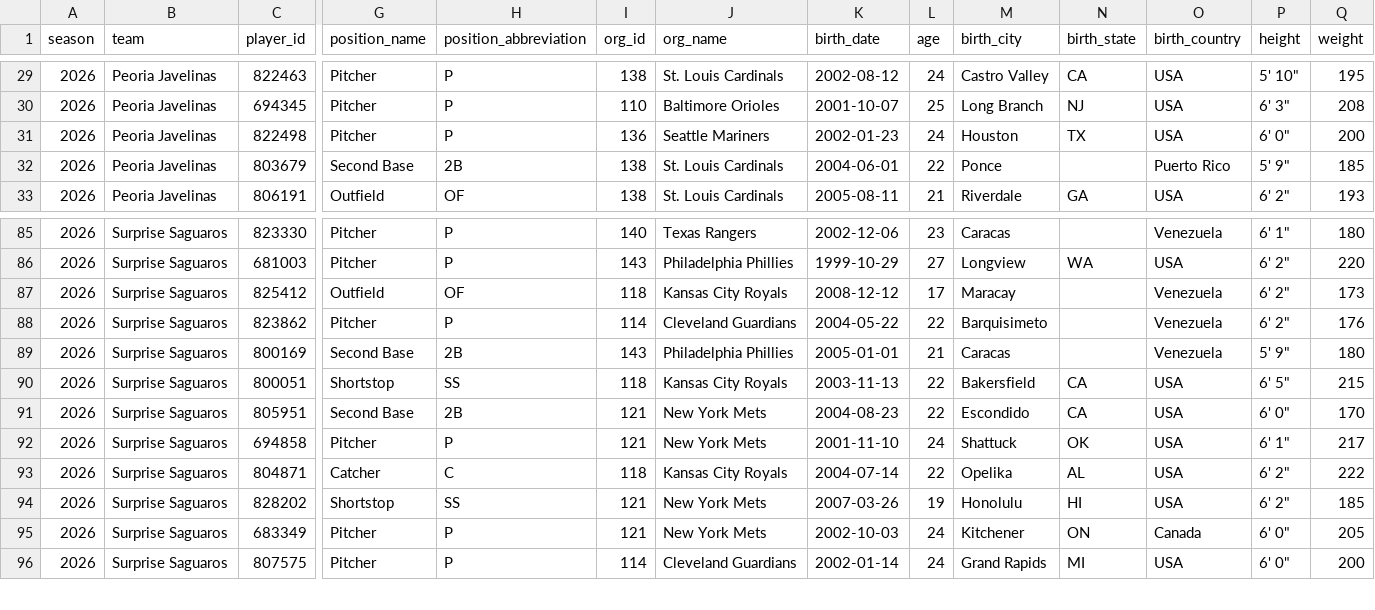
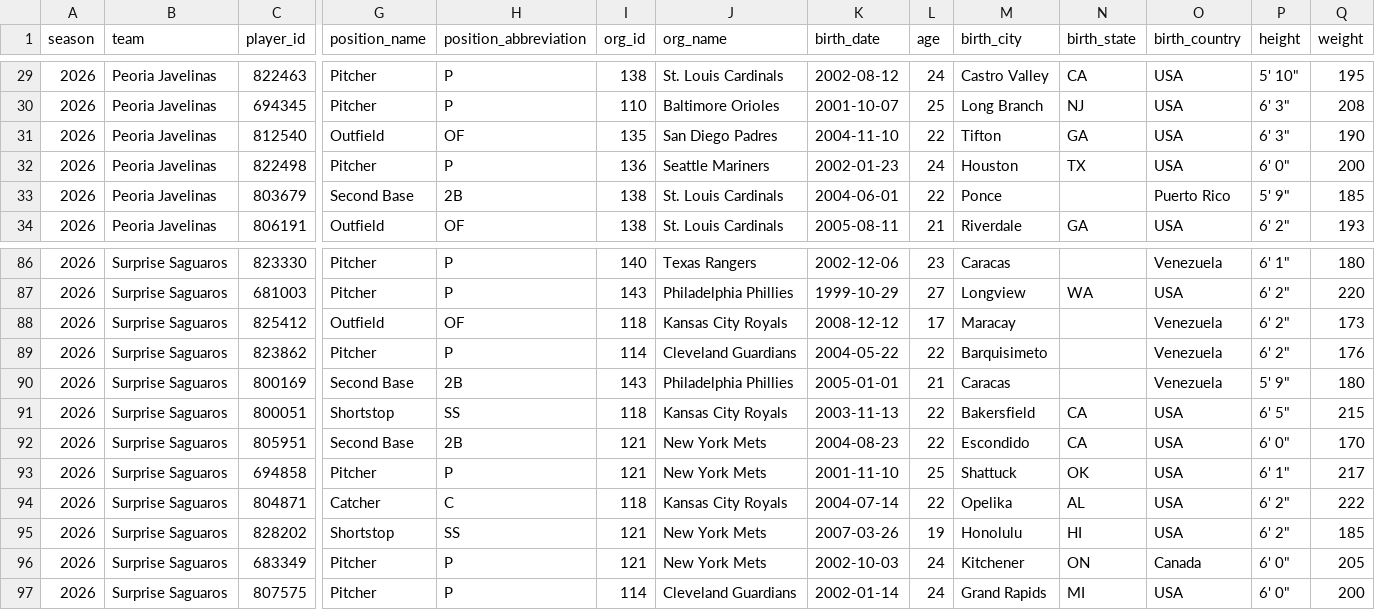
Before and after one commit to josh-hoff/AFL, a CSV file: data/2026/roster.csv, drawn as a sheet; only a part is shown, gaps mark what is left out; addresses are those after the commit; rows hold the shown columns only; the diff names each change by its address in the sheet, - before the commit and + after, or states it on an @@ line.

```diff
--- a/data/2026/roster.csv
+++ b/data/2026/roster.csv
+row 31: 2026 | Peoria Javelinas | 812540 | Outfield | OF | 135 | San Diego Padres | 2004-11-10 | 22 | Tifton | GA | USA | 6' 3" | 190
-L93 (age): 24
+L93 (age): 25
```
Also changed, not shown: data/2026/fielding_gamelogs.csv, data/2026/transactions.csv, 2 other files.
